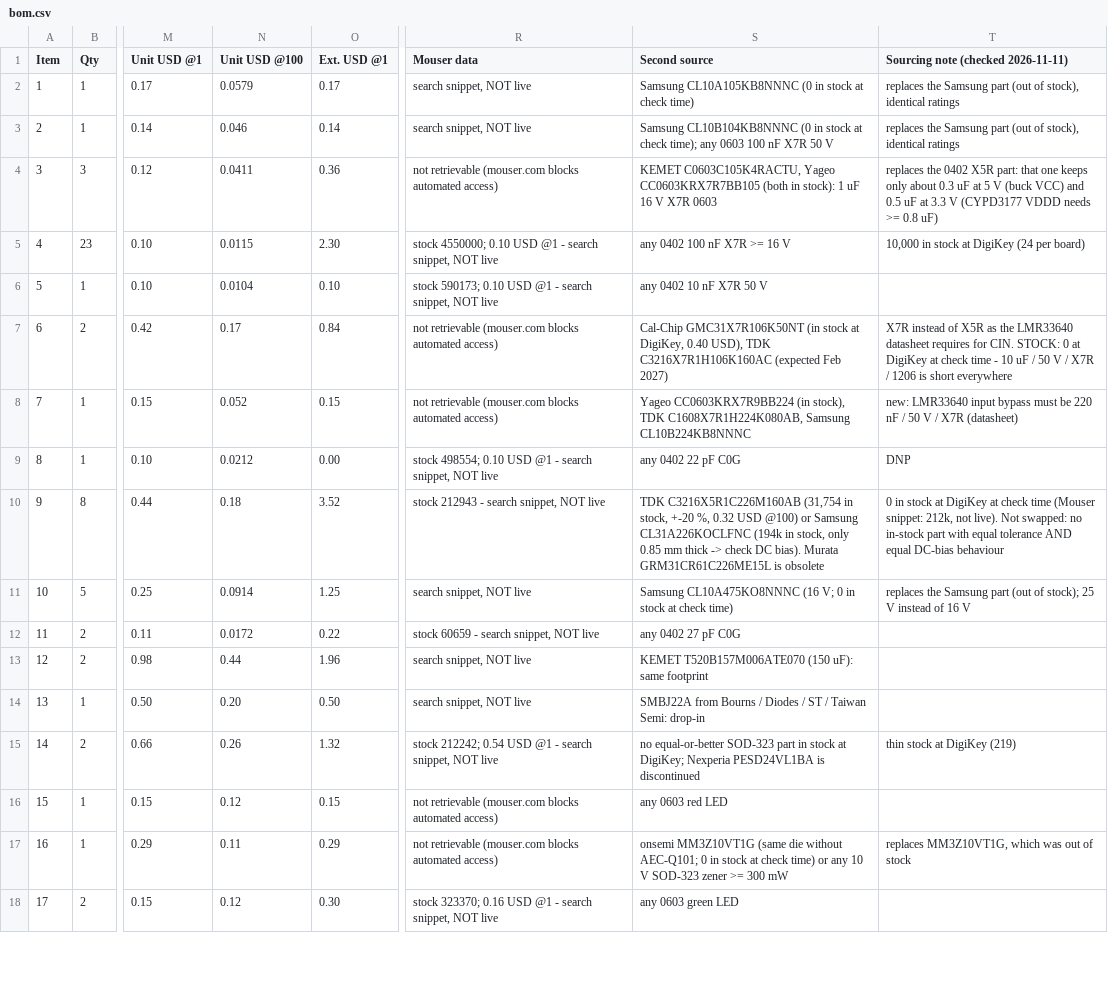
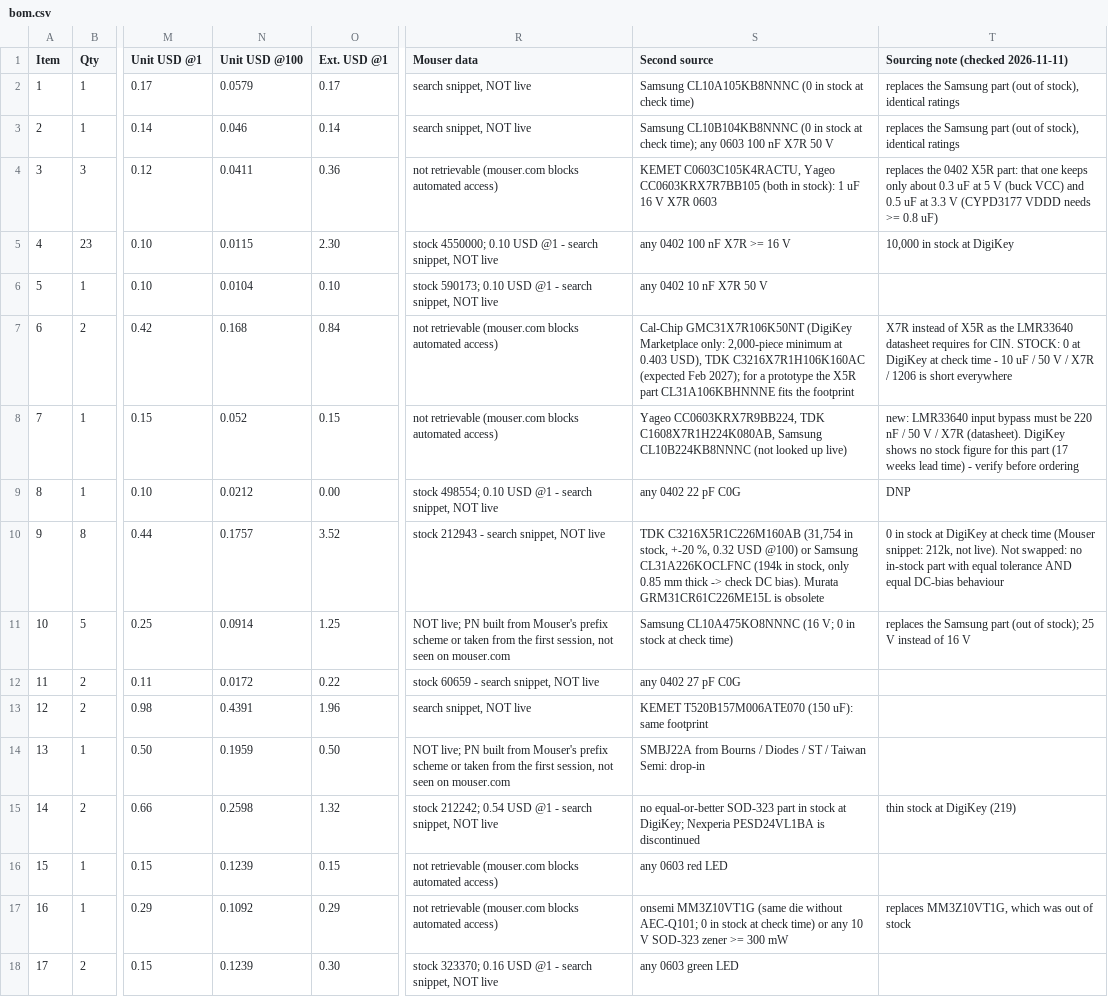
Before and after one commit to geilevideossos-gamedev/fable-sbc-test, a CSV file: hardware/outputs/bom.csv, drawn as a sheet; only a part is shown, gaps mark what is left out; the diff covers the shown part only; the diff names each change by its address in the sheet, - before the commit and + after, or states it on an @@ line.

```diff
--- a/hardware/outputs/bom.csv
+++ b/hardware/outputs/bom.csv
-T5: 10,000 in stock at DigiKey (24 per board)
+T5: 10,000 in stock at DigiKey
-N7 (Unit USD @100): 0.17
+N7 (Unit USD @100): 0.168
-S7 (Second source): Cal-Chip GMC31X7R106K50NT (in stock at DigiKey, 0.40 USD), TDK C3216X7R1H106K160AC (expected Feb 2027)
+S7 (Second source): Cal-Chip GMC31X7R106K50NT (DigiKey Marketplace only: 2,000-piece minimum at 0.403 USD), TDK C3216X7R1H106K160AC (expected Feb 2027); for a prototype the X5R part CL31A106KBHNNNE fits the footprint
-S8 (Second source): Yageo CC0603KRX7R9BB224 (in stock), TDK C1608X7R1H224K080AB, Samsung CL10B224KB8NNNC
+S8 (Second source): Yageo CC0603KRX7R9BB224, TDK C1608X7R1H224K080AB, Samsung CL10B224KB8NNNC (not looked up live)
-T8: …/ X7R (datasheet)
+T8: …/ X7R (datasheet). DigiKey shows no stock figure for this part (17 weeks lead time) - verify before ordering
-N10 (Unit USD @100): 0.18
+N10 (Unit USD @100): 0.1757
-R11 (Mouser data): search snippet, NOT live
+R11 (Mouser data): NOT live; PN built from Mouser's prefix scheme or taken from the first session, not seen on mouser.com
-N13 (Unit USD @100): 0.44
+N13 (Unit USD @100): 0.4391
-N14 (Unit USD @100): 0.20
+N14 (Unit USD @100): 0.1959
-R14 (Mouser data): search snippet, NOT live
+R14 (Mouser data): NOT live; PN built from Mouser's prefix scheme or taken from the first session, not seen on mouser.com
-N15 (Unit USD @100): 0.26
+N15 (Unit USD @100): 0.2598
-N16 (Unit USD @100): 0.12
+N16 (Unit USD @100): 0.1239
-N17 (Unit USD @100): 0.11
+N17 (Unit USD @100): 0.1092
-N18 (Unit USD @100): 0.12
+N18 (Unit USD @100): 0.1239
```
Also changed, not shown: 39 edited cells elsewhere in this file, hardware/outputs/bom_system.csv, hardware/outputs/voxhub_pos.csv, 49 other files.
